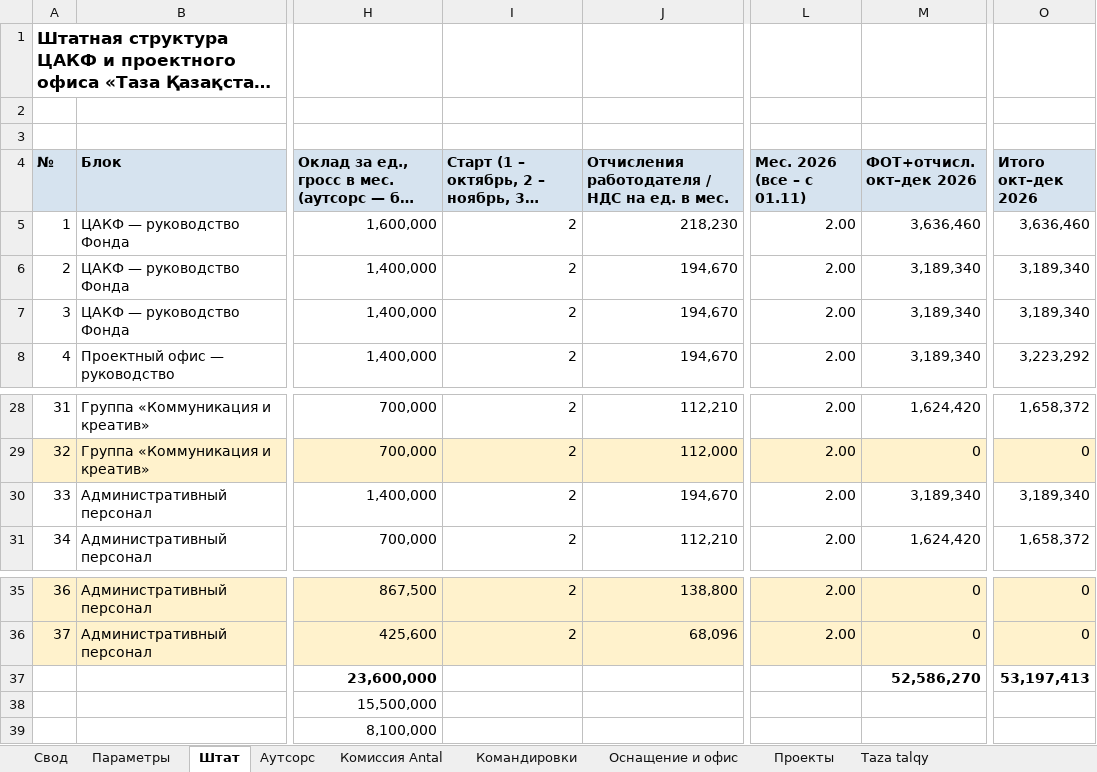
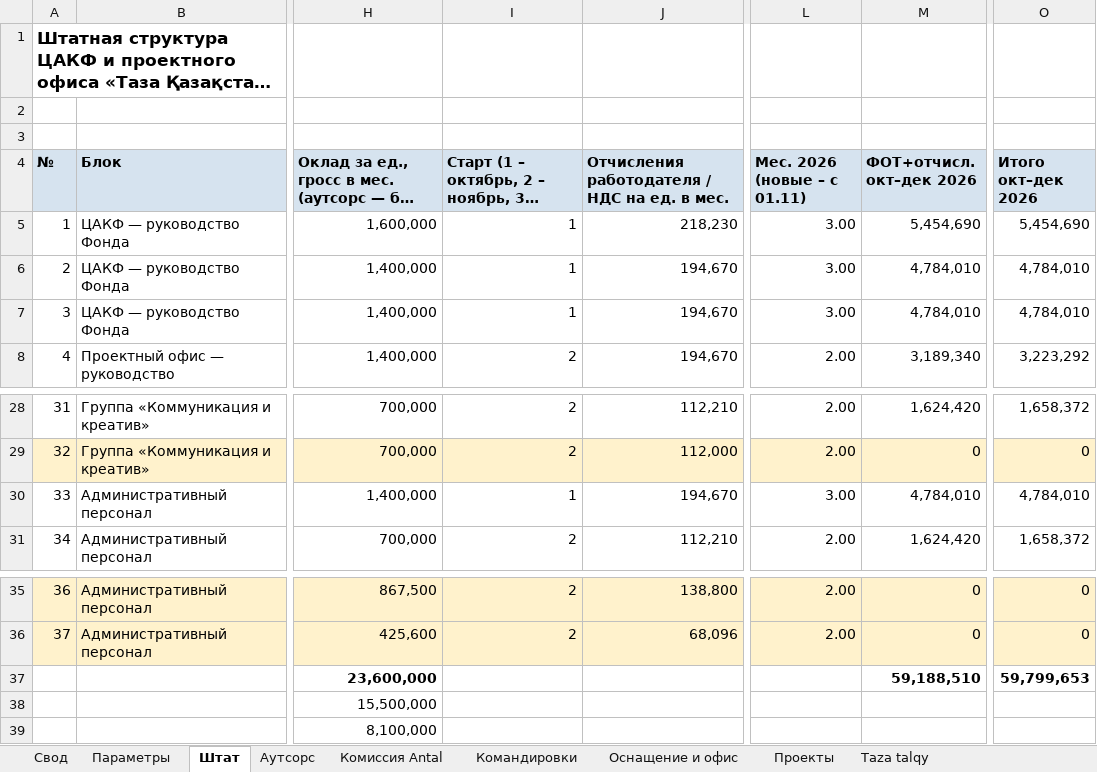
Before and after one commit to murat01042014/obsidian-vault, an Excel workbook: TAZA/_документы/Бюджет ТАЗА – 2 месяца (ноябрь–декабрь).xlsx, sheet Штат, drawn as a sheet; only a part is shown, gaps mark what is left out; long unchanged cells end in …; values as stored, in another font and other column widths than the file's, no borders; the diff names each change by its address in the sheet, - before the commit and + after, or states it on an @@ line.

```diff
--- a/TAZA/_документы/Бюджет ТАЗА – 2 месяца (ноябрь–декабрь).xlsx (sheet Штат)
+++ b/TAZA/_документы/Бюджет ТАЗА – 2 месяца (ноябрь–декабрь).xlsx (sheet Штат)
-L4: Мес. 2026 (все – с 01.11)
+L4: Мес. 2026 (новые – с 01.11)
-I5:I7: 2
+I5:I7: 1
-L5:L7 (Мес. 2026 (новые – с 01.11)): 2.00
+L5:L7 (Мес. 2026 (новые – с 01.11)): 3.00
-M5 (ФОТ+отчисл. окт–дек 2026): 3,636,460
+M5 (ФОТ+отчисл. окт–дек 2026): 5,454,690
-O5 (Итого окт–дек 2026): 3,636,460
+O5 (Итого окт–дек 2026): 5,454,690
-M6:M7 (ФОТ+отчисл. окт–дек 2026): 3,189,340
+M6:M7 (ФОТ+отчисл. окт–дек 2026): 4,784,010
-O6:O7 (Итого окт–дек 2026): 3,189,340
+O6:O7 (Итого окт–дек 2026): 4,784,010
-I30: 2
+I30: 1
-L30 (Мес. 2026 (новые – с 01.11)): 2.00
+L30 (Мес. 2026 (новые – с 01.11)): 3.00
-M30 (ФОТ+отчисл. окт–дек 2026): 3,189,340
+M30 (ФОТ+отчисл. окт–дек 2026): 4,784,010
-O30 (Итого окт–дек 2026): 3,189,340
+O30 (Итого окт–дек 2026): 4,784,010
-M37 (ФОТ+отчисл. окт–дек 2026): 52,586,270
+M37 (ФОТ+отчисл. окт–дек 2026): 59,188,510
-O37 (Итого окт–дек 2026): 53,197,413
+O37 (Итого окт–дек 2026): 59,799,653
```
Also changed, not shown: sheet Свод, sheet Параметры, sheet Оснащение и офис, TAZA/_документы/Бюджет ТАЗА.xlsx, 3 other files.
